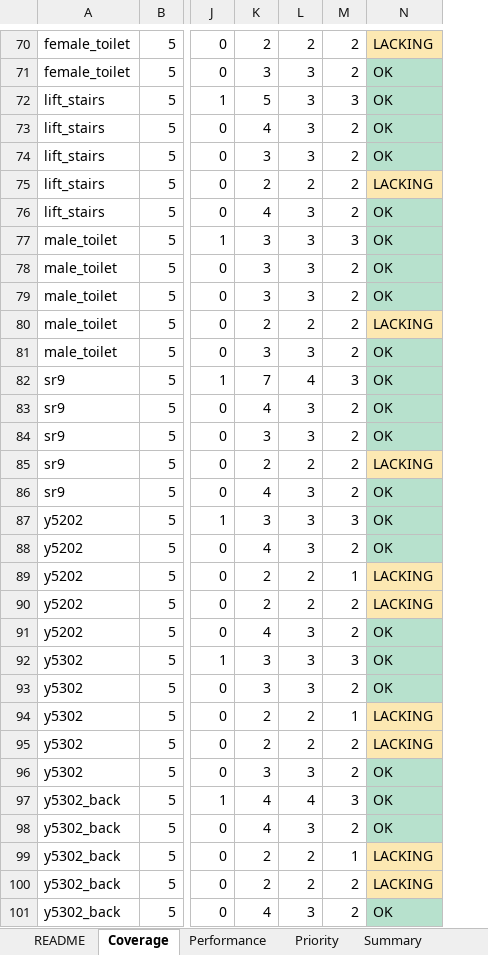
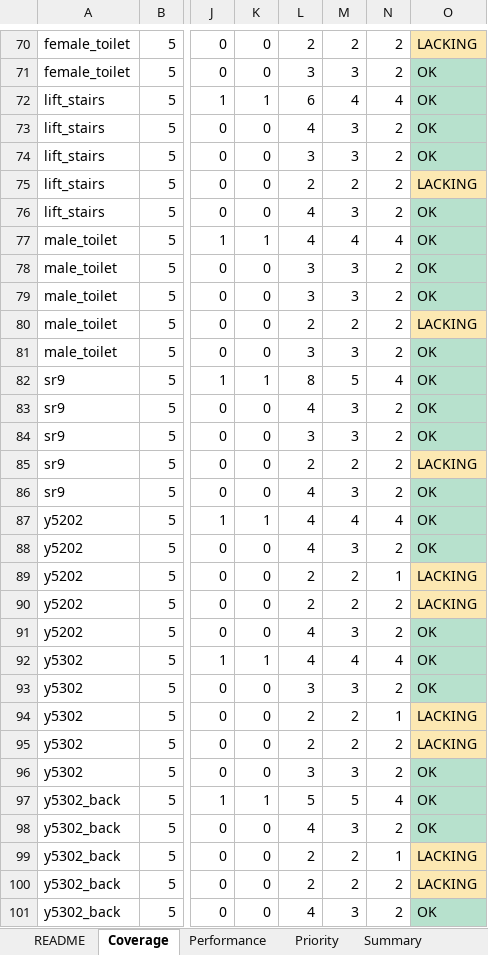
Before and after one commit to michaelbasarah/ge2340-group21-walksense, an Excel workbook: phase2/new/day3/out/data_gaps.xlsx, sheet Coverage, drawn as a sheet; only a part is shown, gaps mark what is left out; values as stored, in another font and other column widths than the file's, no borders; addresses are those after the commit; the diff covers the shown part only; the diff names each change by its address in the sheet, - before the commit and + after, or states it on an @@ line.

```diff
--- a/phase2/new/day3/out/data_gaps.xlsx (sheet Coverage)
+++ b/phase2/new/day3/out/data_gaps.xlsx (sheet Coverage)
+column K, rows 70-101: 0 | 0 | 1 | 0 | 0 | 0 | 0 | 1 | 0 | 0 | 0 | 0 | 1 | 0 | 0 | 0 | 0 | 1 | 0 | 0 | 0 | 0 | 1 | 0 | 0 | 0 | 0 | 1 | 0 | 0 | 0 | 0
-L72: 5
+L72: 6
-M72: 3
+M72: 4
-N72: 3
+N72: 4
-L77: 3
+L77: 4
-M77: 3
+M77: 4
-N77: 3
+N77: 4
-L82: 7
+L82: 8
-M82: 4
+M82: 5
-N82: 3
+N82: 4
-L87: 3
+L87: 4
-M87: 3
+M87: 4
-N87: 3
+N87: 4
-L92: 3
+L92: 4
-M92: 3
+M92: 4
-N92: 3
+N92: 4
-L97: 4
+L97: 5
-M97: 4
+M97: 5
-N97: 3
+N97: 4
```
Also changed, not shown: 109 edited cells and cell formats elsewhere in this sheet, sheet Priority, sheet Summary, sheet Performance, sheet README, 37 other files.
